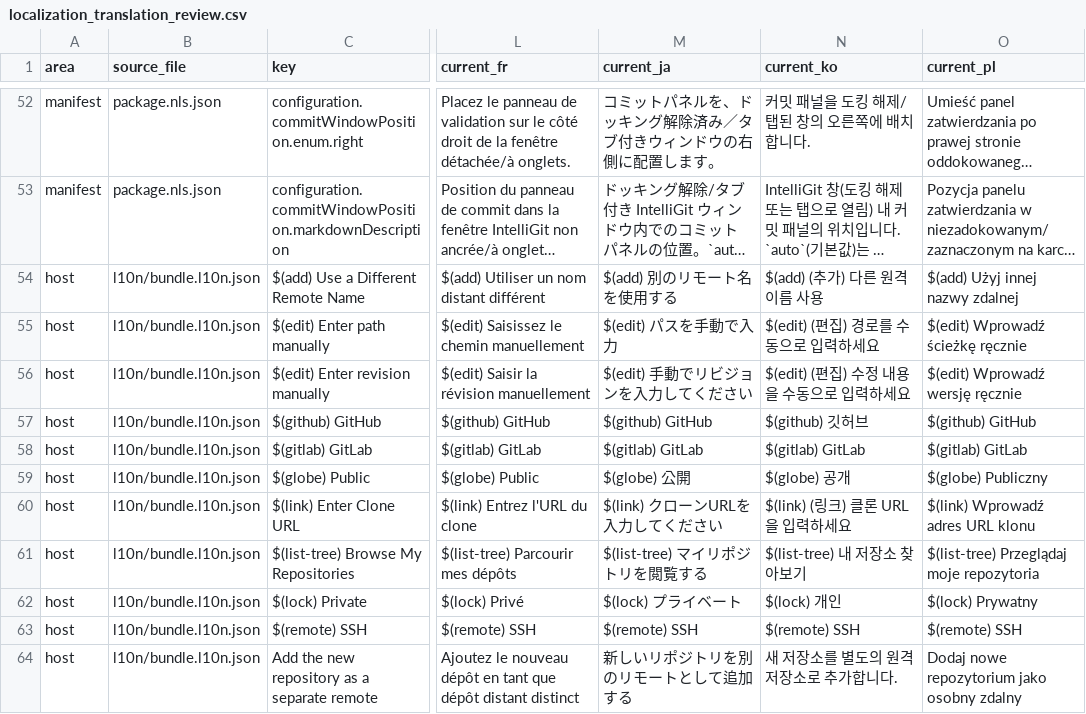
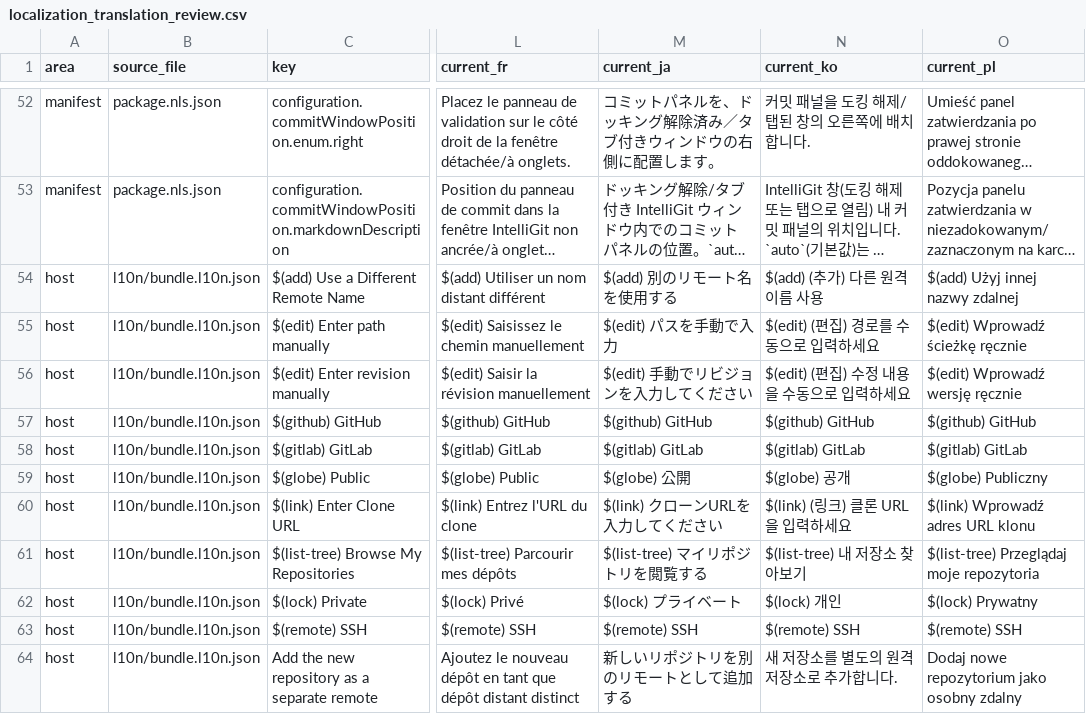
Before and after one commit to MaheshKok/IntelliGit, a CSV file: docs/localization_translation_review.csv, drawn as a sheet; only a part is shown, gaps mark what is left out; long unchanged cells end in …; the diff names each change by its address in the sheet, - before the commit and + after, or states it on an @@ line.

Commit message:
Fix localization protected token guidance

```diff
--- a/docs/localization_translation_review.csv
+++ b/docs/localization_translation_review.csv
-N57 (current_ko): $(github) 깃허브
+N57 (current_ko): $(github) GitHub
```
Also changed, not shown: 2 other files.
